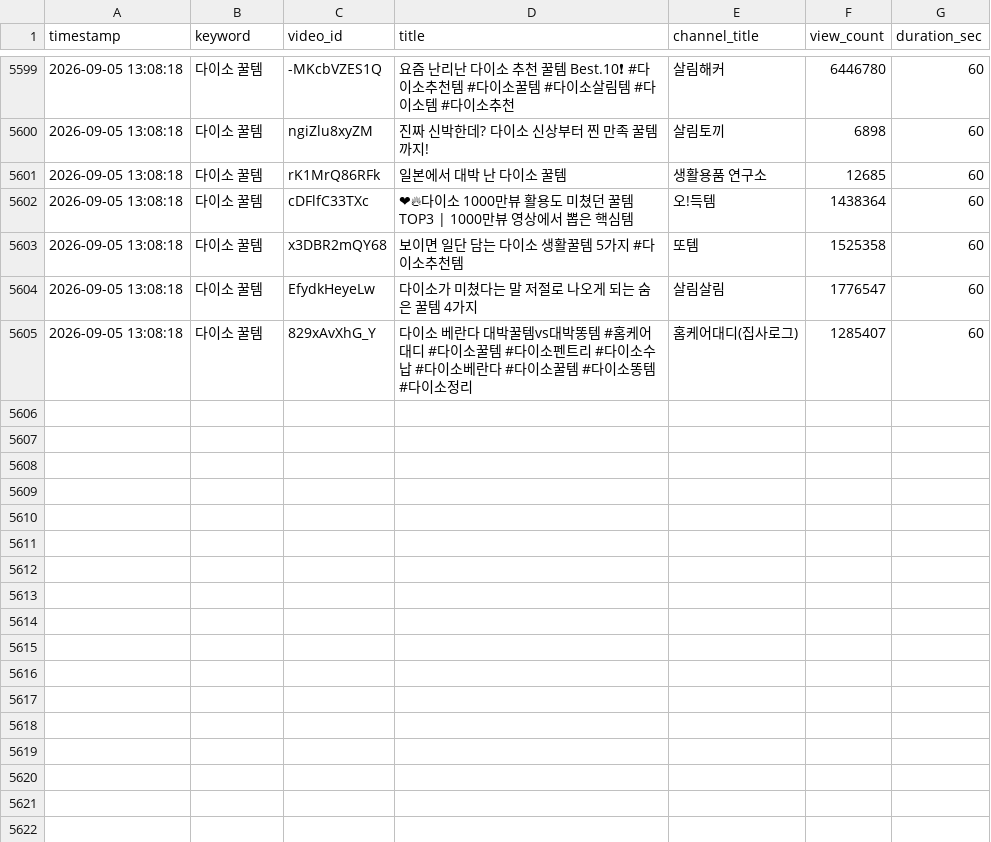
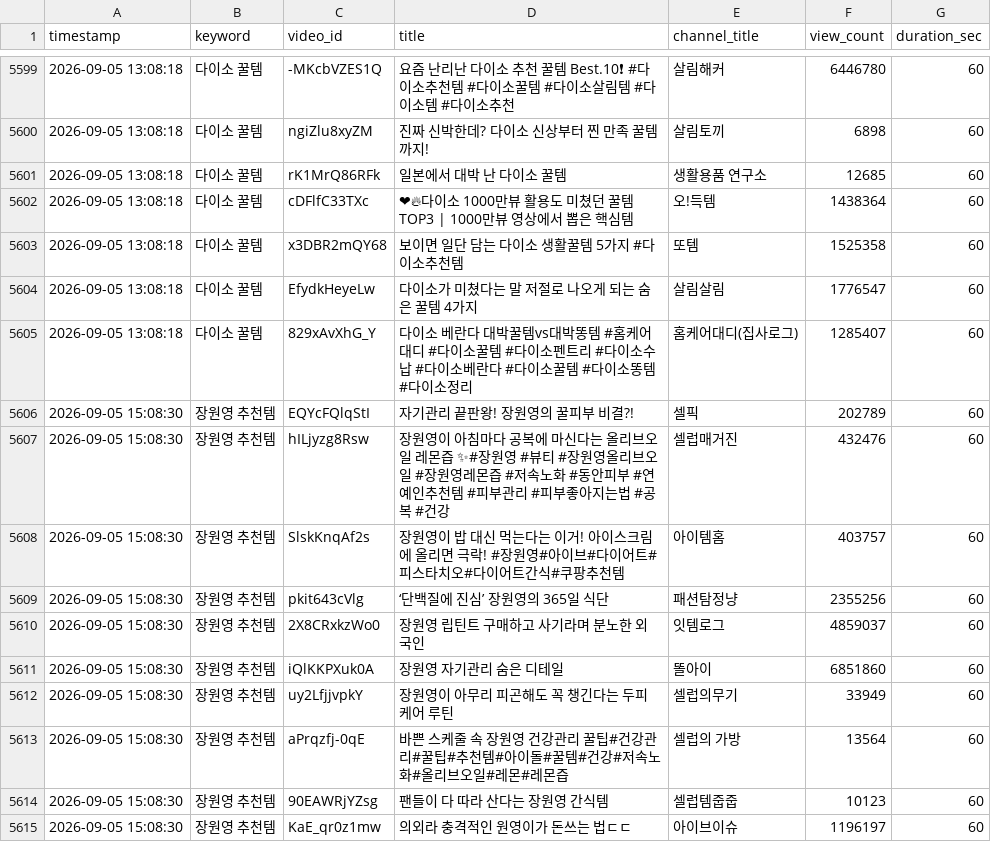
Before and after one commit to bizdino3651-mjs/youtube-shorts-finder, a CSV file: shorts_history.csv, drawn as a sheet; only a part is shown, gaps mark what is left out; the diff names each change by its address in the sheet, - before the commit and + after, or states it on an @@ line.

```diff
--- a/shorts_history.csv
+++ b/shorts_history.csv
+row 5606: 2026-09-05 15:08:30 | 장원영 추천템 | EQYcFQlqStI | 자기관리 끝판왕! 장원영의 꿀피부 비결?! | 셀픽 | 202789 | 60
+row 5607: 2026-09-05 15:08:30 | 장원영 추천템 | hILjyzg8Rsw | 장원영이 아침마다 공복에 마신다는 올리브오일 레몬즙 ✨#장원영 #뷰티 #장원영올리브오일 #장원영레몬즙 #저속노화 #동안피부 #연예인추천템 #피부관리 #피부좋아지는법 #공복 #건강 | 셀럽매거진 | 432476 | 60
+row 5608: 2026-09-05 15:08:30 | 장원영 추천템 | SlskKnqAf2s | 장원영이 밥 대신 먹는다는 이거! 아이스크림에 올리면 극락! #장원영#아이브#다이어트#피스타치오#다이어트간식#쿠팡추천템 | 아이템홈 | 403757 | 60
+row 5609: 2026-09-05 15:08:30 | 장원영 추천템 | pkit643cVlg | ‘단백질에 진심’ 장원영의 365일 식단 | 패션탐정냥 | 2355256 | 60
+row 5610: 2026-09-05 15:08:30 | 장원영 추천템 | 2X8CRxkzWo0 | 장원영 립틴트 구매하고 사기라며 분노한 외국인 | 잇템로그 | 4859037 | 60
+row 5611: 2026-09-05 15:08:30 | 장원영 추천템 | iQlKKPXuk0A | 장원영 자기관리 숨은 디테일 | 똘아이 | 6851860 | 60
+row 5612: 2026-09-05 15:08:30 | 장원영 추천템 | uy2LfjjvpkY | 장원영이 아무리 피곤해도 꼭 챙긴다는 두피 케어 루틴 | 셀럽의무기 | 33949 | 60
+row 5613: 2026-09-05 15:08:30 | 장원영 추천템 | aPrqzfj-0qE | 바쁜 스케줄 속 장원영 건강관리 꿀팁#건강관리#꿀팁#추천템#아이돌#꿀템#건강#저속노화#올리브오일#레몬#레몬즙 | 셀럽의 가방 | 13564 | 60
+row 5614: 2026-09-05 15:08:30 | 장원영 추천템 | 90EAWRjYZsg | 팬들이 다 따라 산다는 장원영 간식템 | 셀럽템줍줍 | 10123 | 60
+row 5615: 2026-09-05 15:08:30 | 장원영 추천템 | KaE_qr0z1mw | 의외라 충격적인 원영이가 돈쓰는 법ㄷㄷ | 아이브이슈 | 1196197 | 60
```
